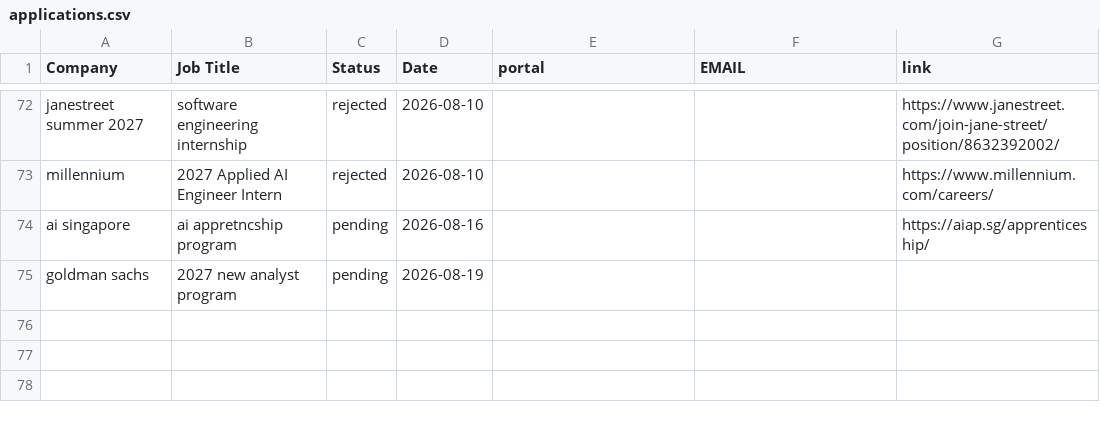
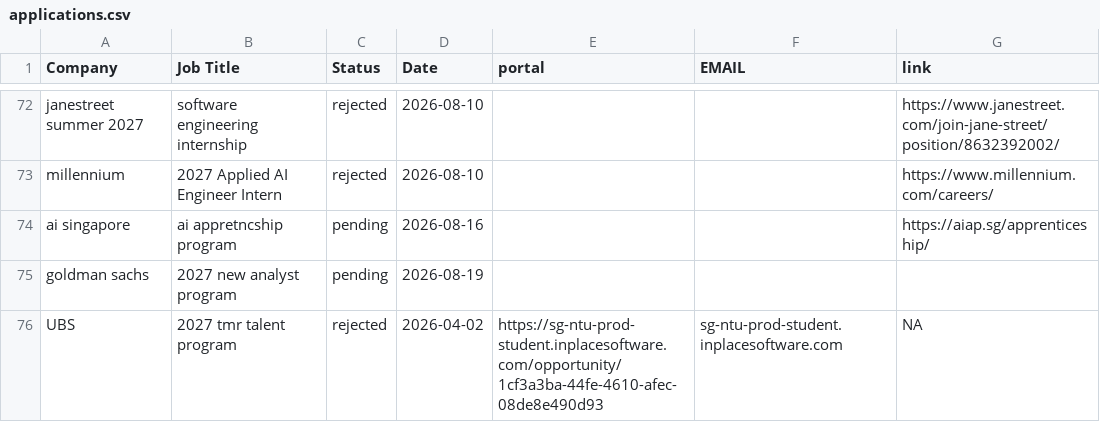
Before and after one commit to Zerius7733/Email-Generator-Extension, a CSV file: applications.csv, drawn as a sheet; only a part is shown, gaps mark what is left out; the diff names each change by its address in the sheet, - before the commit and + after, or states it on an @@ line.

Commit message:
update csv

```diff
--- a/applications.csv
+++ b/applications.csv
+row 76: UBS | 2027 tmr talent program | rejected | 2026-04-02 | https://sg-ntu-prod-student.inplacesoftware.com/opportunity/1cf3a3ba-44fe-4610-afec-08de8e490d93 | sg-ntu-prod-student.inplacesoftware.com | NA
```
